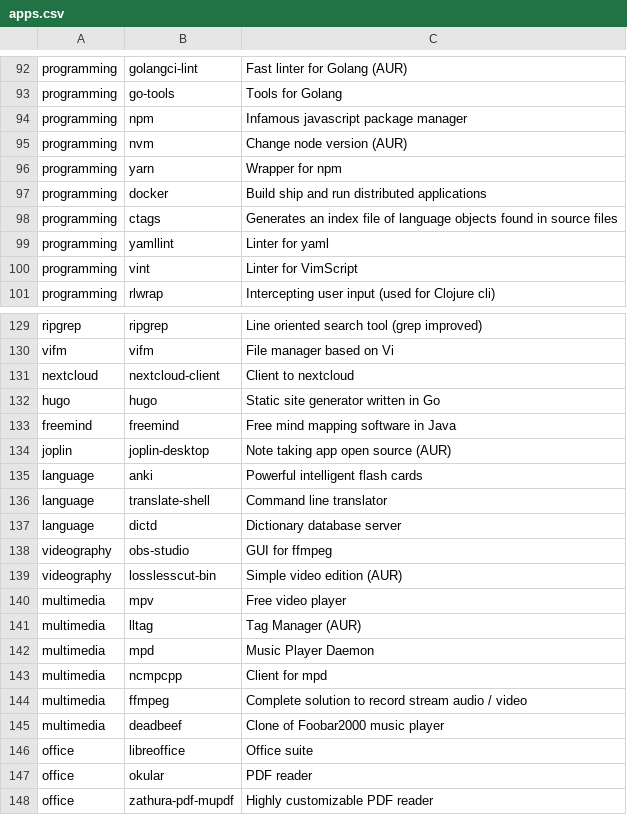
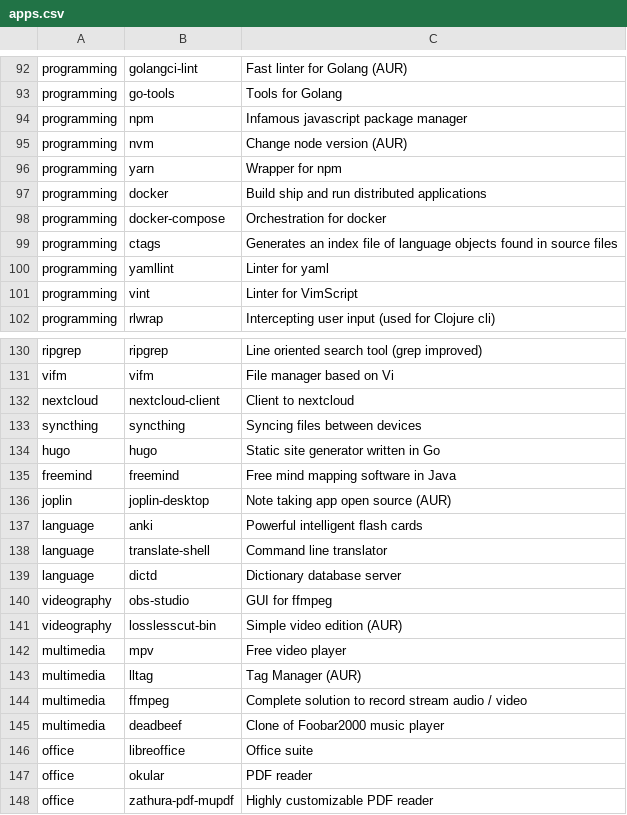
Before and after one commit to Phantas0s/ArchInstall, a CSV file: apps.csv, drawn as a sheet; only a part is shown, gaps mark what is left out.

Commit message:
No more mpd (crash my soundcard) | add syncthing

```diff
--- a/apps.csv
+++ b/apps.csv
@@ -97,2 +97,3 @@ programming,yarn,Wrapper for npm
 programming,docker,Build ship and run distributed applications
+programming,docker-compose,Orchestration for docker
 programming,ctags,Generates an index file of language objects found in source files
@@ -131,2 +132,3 @@ vifm,vifm,File manager based on Vi
 nextcloud,nextcloud-client,Client to nextcloud
+syncthing,syncthing,Syncing files between devices
 hugo,hugo,Static site generator written in Go
@@ -141,4 +143,2 @@ multimedia,mpv,Free video player
 multimedia,lltag,Tag Manager (AUR)
-multimedia,mpd,Music Player Daemon
-multimedia,ncmpcpp,Client for mpd
 multimedia,ffmpeg,Complete solution to record stream audio / video
```
